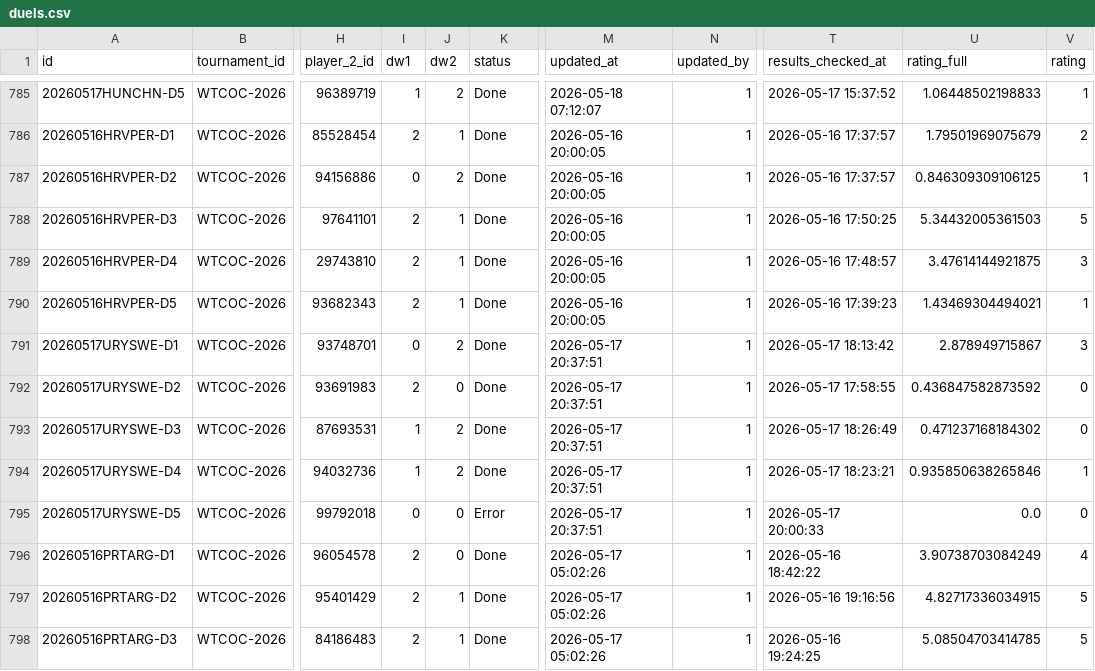
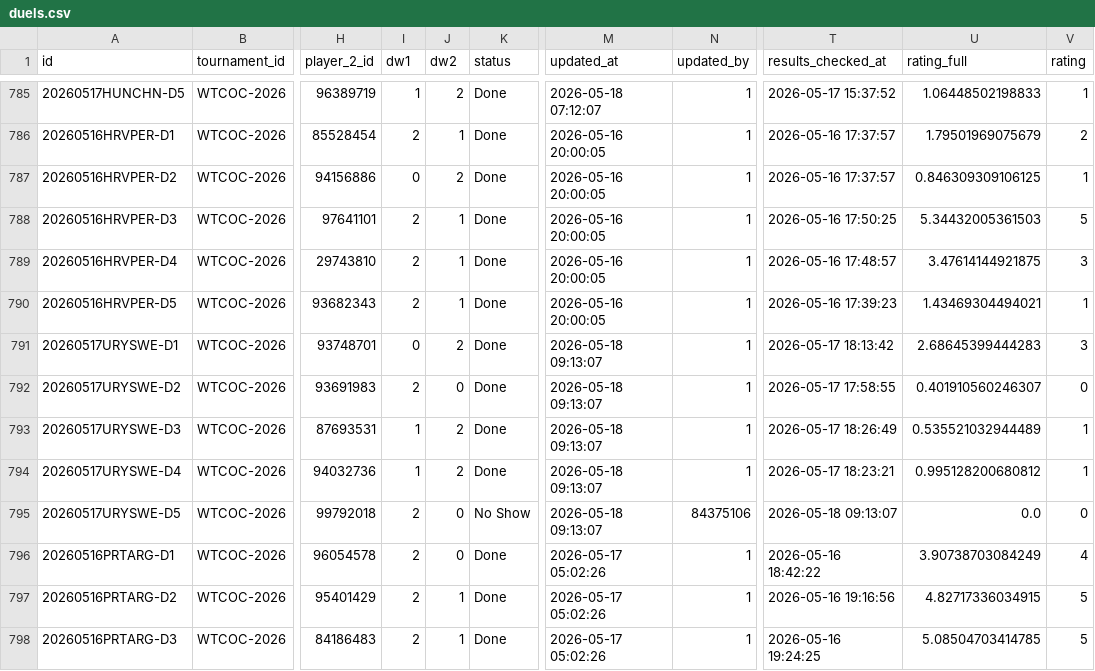
Before and after one commit to zaharik-ua/carcassonne-gg, a CSV file: auth-server/export/duels.csv, drawn as a sheet; only a part is shown, gaps mark what is left out; the diff names each change by its address in the sheet, - before the commit and + after, or states it on an @@ line.

Commit message:
Update exported CSV files

```diff
--- a/auth-server/export/duels.csv
+++ b/auth-server/export/duels.csv
-M791:M795 (updated_at): 2026-05-17 20:37:51
+M791:M795 (updated_at): 2026-05-18 09:13:07
-U791 (rating_full): 2.878949715867
+U791 (rating_full): 2.68645399444283
-U792 (rating_full): 0.436847582873592
+U792 (rating_full): 0.401910560246307
-U793 (rating_full): 0.471237168184302
+U793 (rating_full): 0.535521032944489
-V793 (rating): 0
+V793 (rating): 1
-U794 (rating_full): 0.935850638265846
+U794 (rating_full): 0.995128200680812
-I795 (dw1): 0
+I795 (dw1): 2
-K795 (status): Error
+K795 (status): No Show
-N795 (updated_by): 1
+N795 (updated_by): 84375106
-T795 (results_checked_at): 2026-05-17 20:00:33
+T795 (results_checked_at): 2026-05-18 09:13:07
```
Also changed, not shown: auth-server/export/matches.csv.
